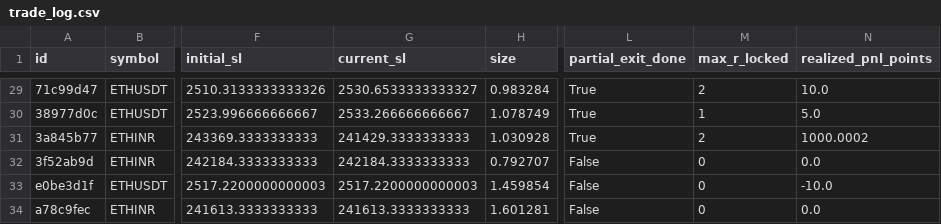
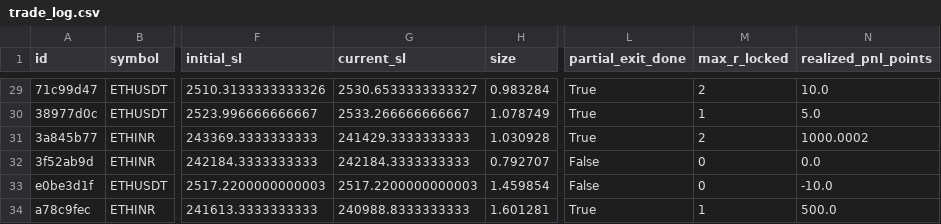
Before and after one commit to 09vinodsoni-cmd/supercpr-bot, a CSV file: trade_log.csv, drawn as a sheet; only a part is shown, gaps mark what is left out; the diff names each change by its address in the sheet, - before the commit and + after, or states it on an @@ line.

```diff
--- a/trade_log.csv
+++ b/trade_log.csv
-G34 (current_sl): 241613.3333333333
+G34 (current_sl): 240988.8333333333
-L34 (partial_exit_done): False
+L34 (partial_exit_done): True
-M34 (max_r_locked): 0
+M34 (max_r_locked): 1
-N34 (realized_pnl_points): 0.0
+N34 (realized_pnl_points): 500.0
```
Also changed, not shown: 1 other file.
